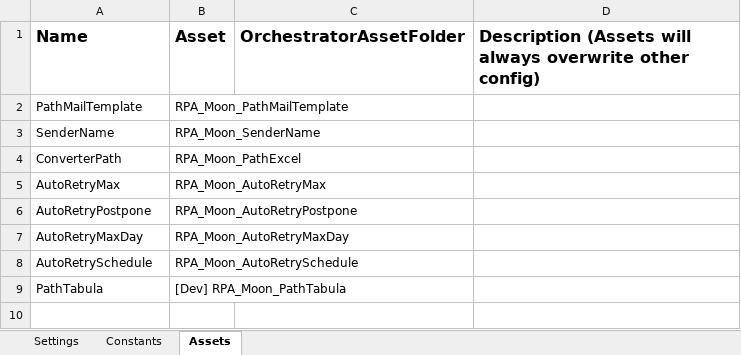
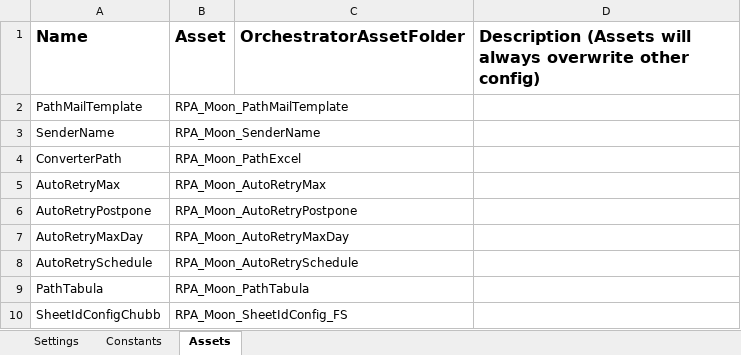
Before and after one commit to hansdavin/Traveloka_DataAutomation_Performer_Email_S4, an Excel workbook: Data/Config Prod.xlsx, sheet Assets, drawn as a sheet; values as stored, in another font and other column widths than the file's, no borders; the diff names each change by its address in the sheet, - before the commit and + after, or states it on an @@ line.

Commit message:
update config prod

```diff
--- a/Data/Config Prod.xlsx (sheet Assets)
+++ b/Data/Config Prod.xlsx (sheet Assets)
-B9 (Asset): [Dev] RPA_Moon_PathTabula
+B9 (Asset): RPA_Moon_PathTabula
+row 10: SheetIdConfigChubb | RPA_Moon_SheetIdConfig_FS
```
